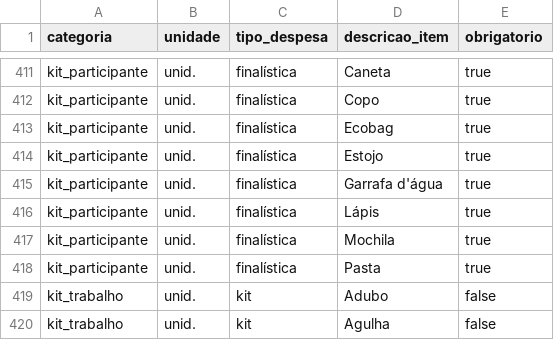
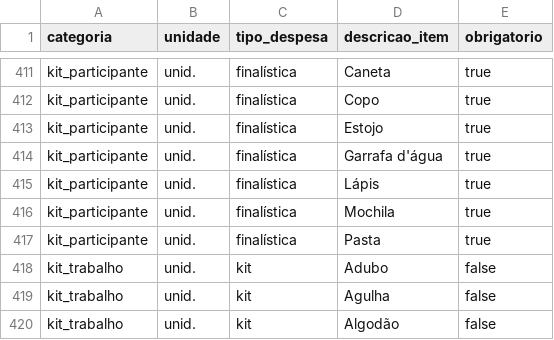
Before and after one commit to MDSSisec/SPFD-TED_Publico, a CSV file: catalogo.csv, drawn as a sheet; only a part is shown, gaps mark what is left out; the shorter side is filled out with more unchanged rows.

```diff
--- a/catalogo.csv
+++ b/catalogo.csv
@@ -412,3 +412,2 @@ kit_participante;unid.;finalística;Caneta;true
 kit_participante;unid.;finalística;Copo;true
-kit_participante;unid.;finalística;Ecobag;true
 kit_participante;unid.;finalística;Estojo;true
```
Also changed, not shown: 1 other file.
